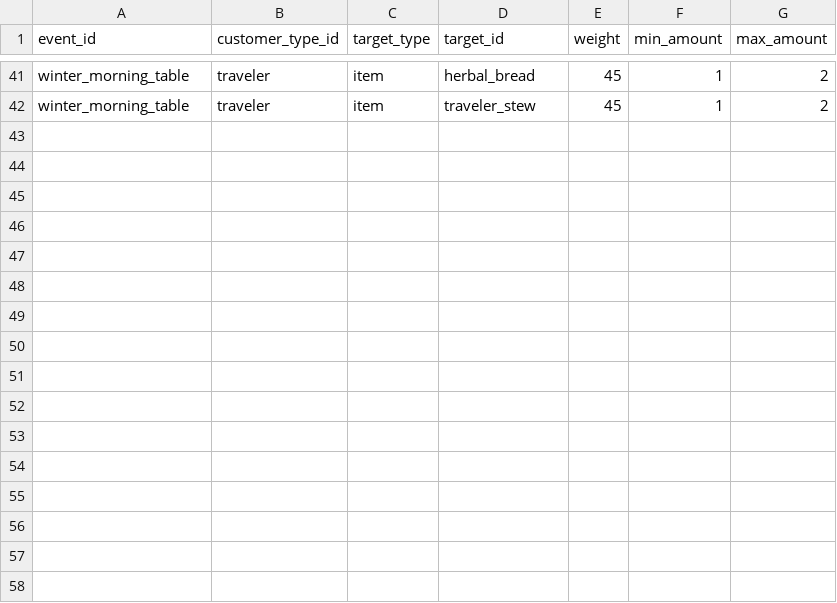
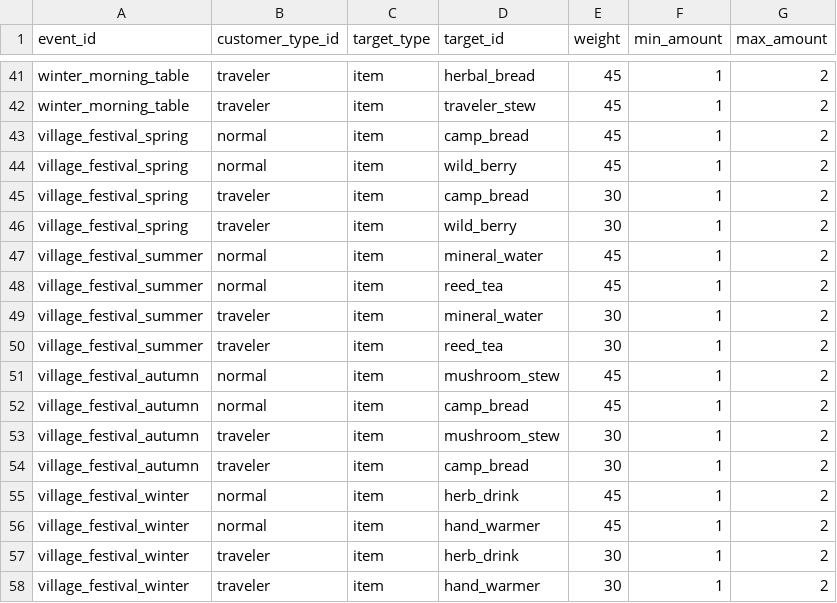
Before and after one commit to mayjohn66-cmd/project222, a CSV file: data/shop/events/store_event_demands.csv, drawn as a sheet; only a part is shown, gaps mark what is left out; the diff names each change by its address in the sheet, - before the commit and + after, or states it on an @@ line.

```diff
--- a/data/shop/events/store_event_demands.csv
+++ b/data/shop/events/store_event_demands.csv
+row 43: village_festival_spring | normal | item | camp_bread | 45 | 1 | 2
+row 44: village_festival_spring | normal | item | wild_berry | 45 | 1 | 2
+row 45: village_festival_spring | traveler | item | camp_bread | 30 | 1 | 2
+row 46: village_festival_spring | traveler | item | wild_berry | 30 | 1 | 2
+row 47: village_festival_summer | normal | item | mineral_water | 45 | 1 | 2
+row 48: village_festival_summer | normal | item | reed_tea | 45 | 1 | 2
+row 49: village_festival_summer | traveler | item | mineral_water | 30 | 1 | 2
+row 50: village_festival_summer | traveler | item | reed_tea | 30 | 1 | 2
+row 51: village_festival_autumn | normal | item | mushroom_stew | 45 | 1 | 2
+row 52: village_festival_autumn | normal | item | camp_bread | 45 | 1 | 2
+row 53: village_festival_autumn | traveler | item | mushroom_stew | 30 | 1 | 2
+row 54: village_festival_autumn | traveler | item | camp_bread | 30 | 1 | 2
+row 55: village_festival_winter | normal | item | herb_drink | 45 | 1 | 2
+row 56: village_festival_winter | normal | item | hand_warmer | 45 | 1 | 2
+row 57: village_festival_winter | traveler | item | herb_drink | 30 | 1 | 2
+row 58: village_festival_winter | traveler | item | hand_warmer | 30 | 1 | 2
```
Also changed, not shown: data/core/items.csv, data/production/product_recipe_ingredients.csv, 34 other files.
